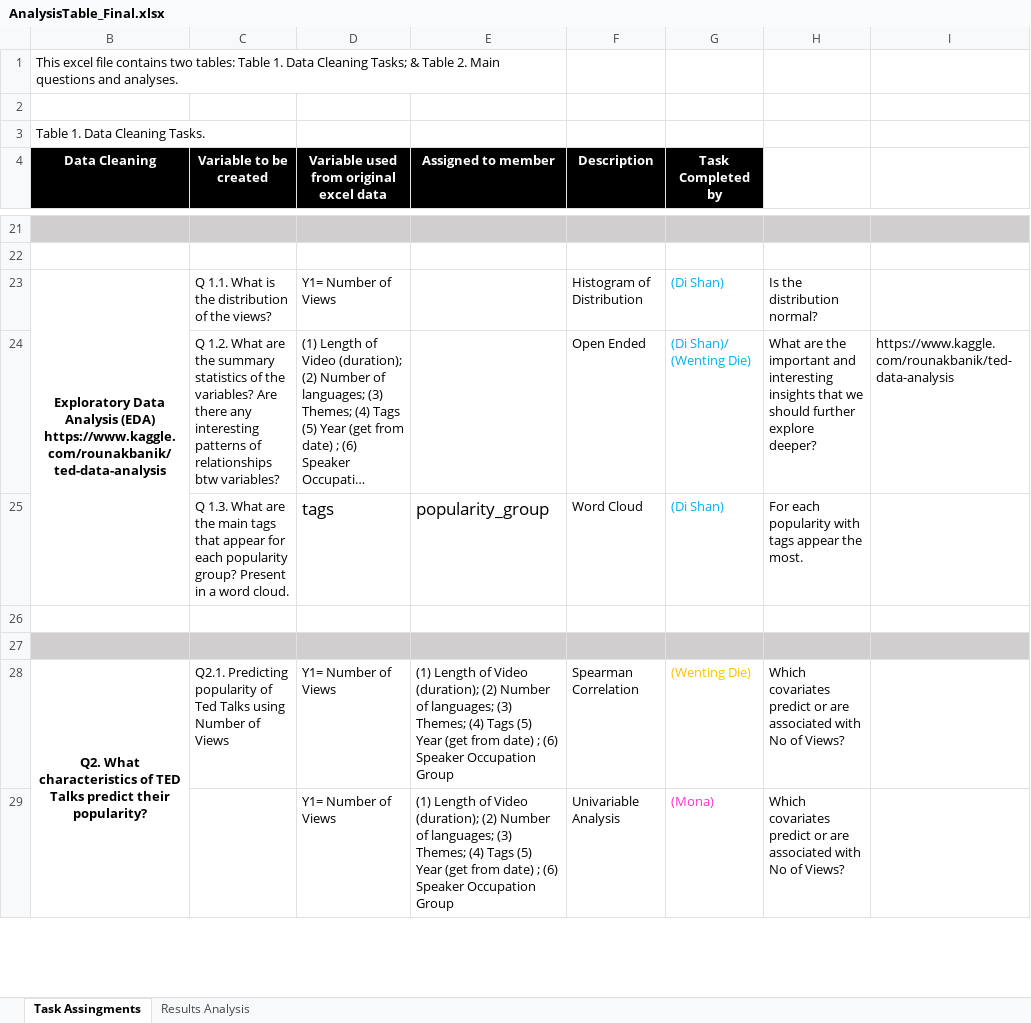
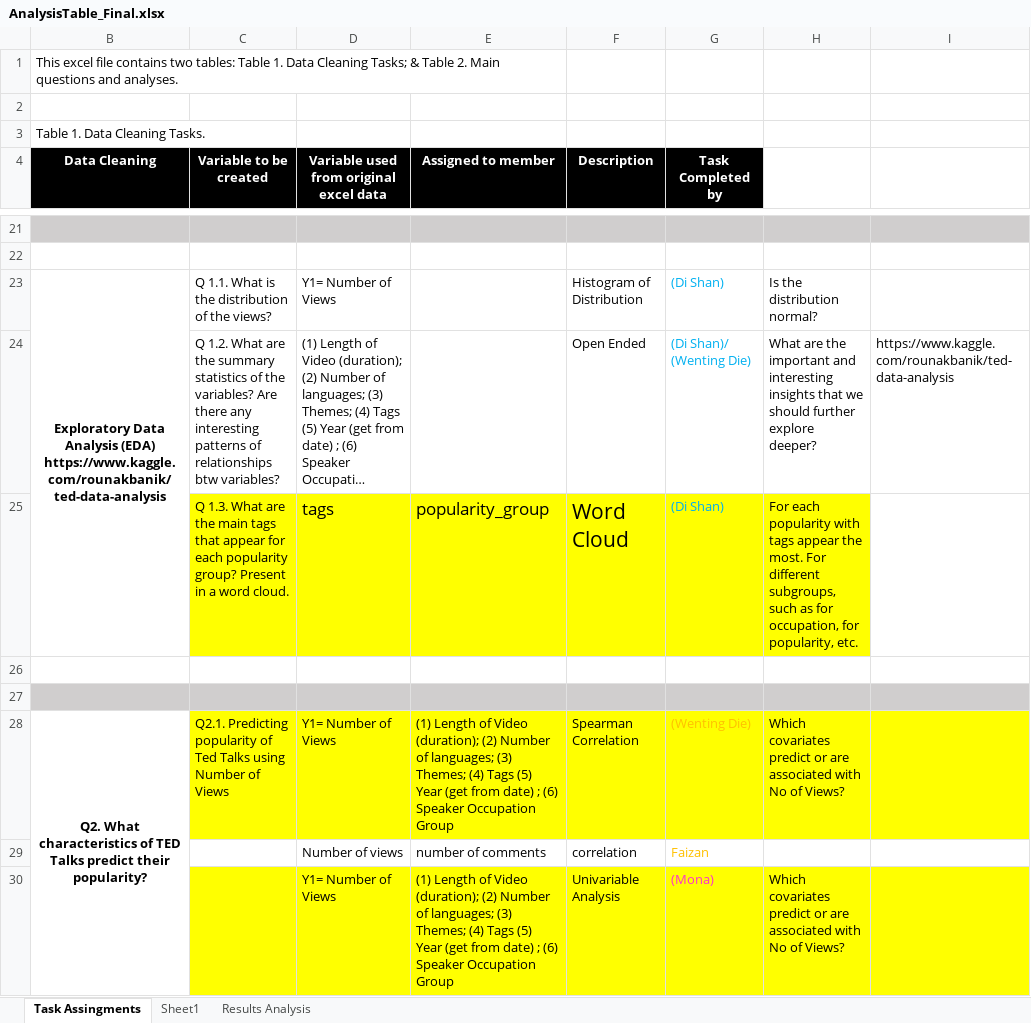
Before and after one commit to FaizanKhalidMohsin/DeepLearningResearch_EffectofHiddenLayers, an Excel workbook: Reports and Analysis Plan/AnalysisTable_Final.xlsx, sheet Task Assingments, drawn as a sheet; only a part is shown, gaps mark what is left out; long unchanged cells end in …; values as stored, in another font and other column widths than the file's, no borders; addresses are those after the commit; the diff covers the shown part only; the diff names each change by its address in the sheet, - before the commit and + after, or states it on an @@ line.

```diff
--- a/Reports and Analysis Plan/AnalysisTable_Final.xlsx (sheet Task Assingments)
+++ b/Reports and Analysis Plan/AnalysisTable_Final.xlsx (sheet Task Assingments)
+sheet tab: Sheet1
-C25:H25 fill: none
+C25:H25 fill: #FFFF00
@@ F25 text size: larger @@
-H25: …the most.
+H25: …the most. For different subgroups, such as for occupation, for popularity, etc.
-C28:I28 fill: none
+C28:I28 fill: #FFFF00
+row 29:  |  | Number of views | number of comments | correlation | Faizan
-C30:I30 fill: none
+C30:I30 fill: #FFFF00
```
Also changed, not shown: 8 added rows, 1 removed row, 4 edited cells and cell formats elsewhere in this sheet, 7 other files.
